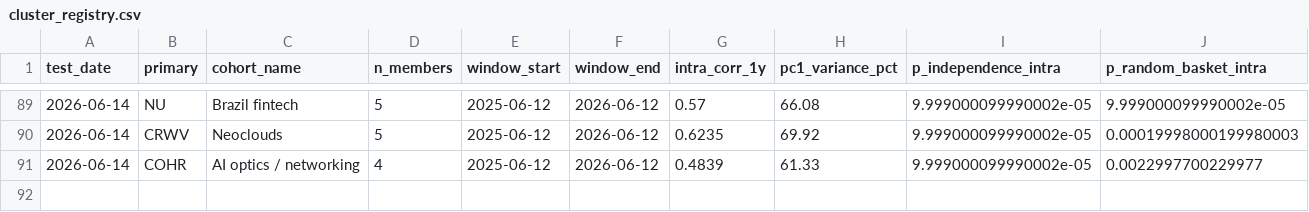
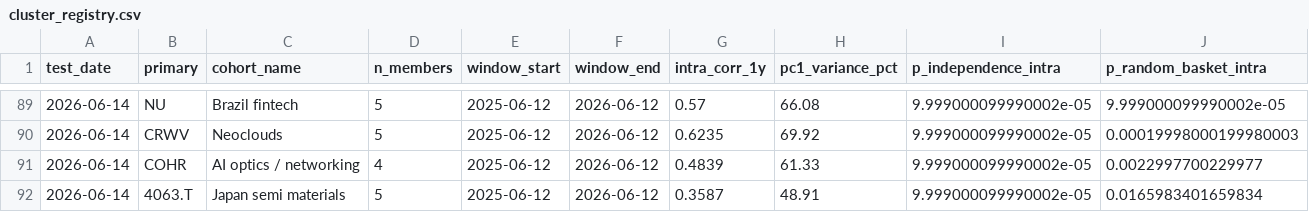
Before and after one commit to Kleinster2/financial-charts, a CSV file: scripts/cluster_registry.csv, drawn as a sheet; only a part is shown, gaps mark what is left out; rows hold the shown columns only; the diff names each change by its address in the sheet, - before the commit and + after, or states it on an @@ line.

```diff
--- a/scripts/cluster_registry.csv
+++ b/scripts/cluster_registry.csv
+row 92: 2026-06-14 | 4063.T | Japan semi materials | 5 | 2025-06-12 | 2026-06-12 | 0.3587 | 48.91 | 9.999000099990002e-05 | 0.0165983401659834
```
Also changed, not shown: 8 other files.
